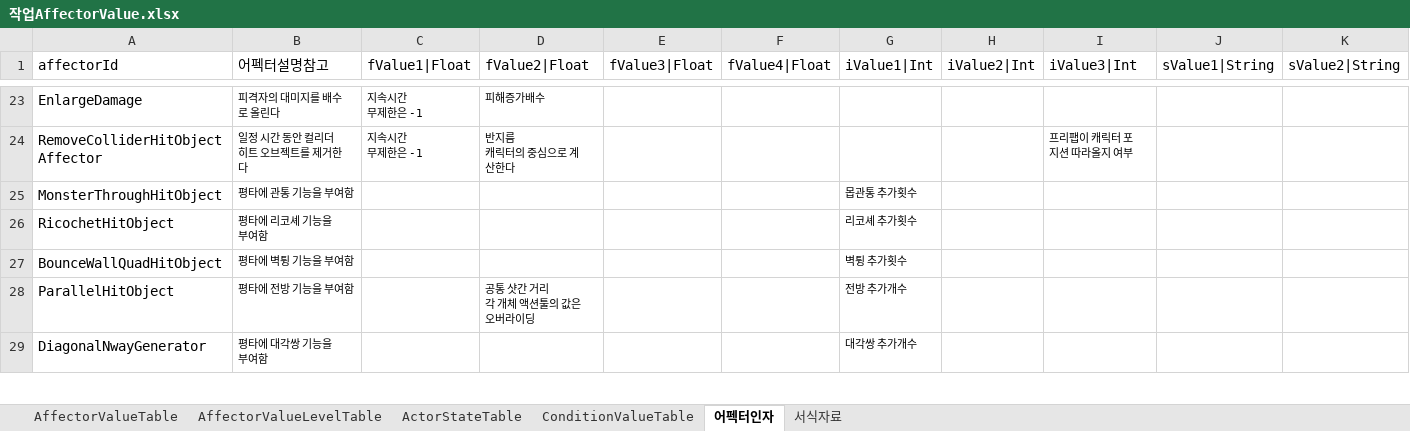
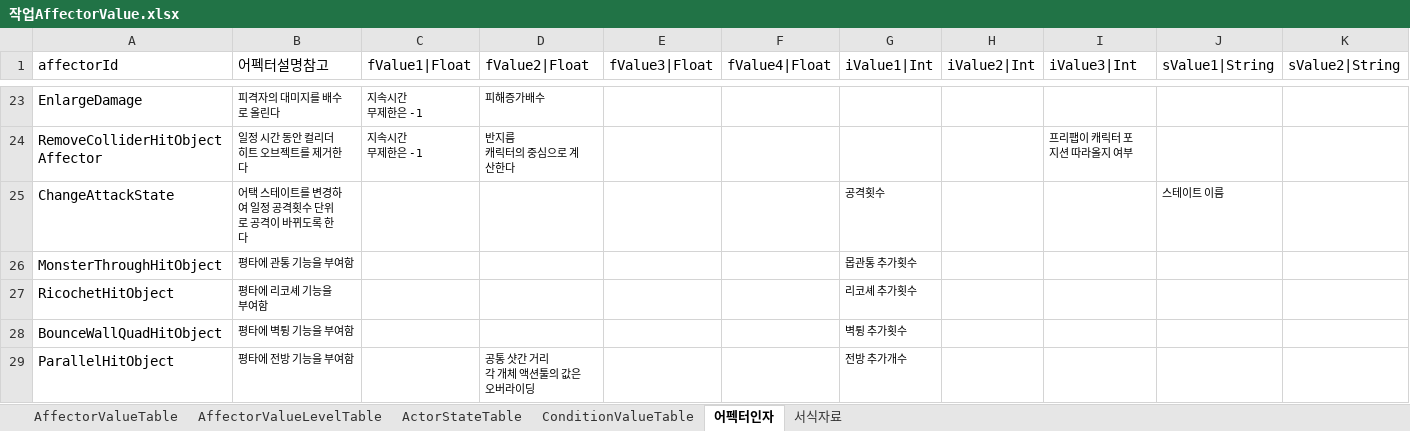
Before and after one commit to hayannal/ProjectNoname, an Excel workbook: Excel/작업AffectorValue.xlsx, sheet 어펙터인자, drawn as a sheet; only a part is shown, gaps mark what is left out; the shorter side is filled out with more unchanged rows; values as stored, in another font and other column widths than the file's, no borders; rows hold the shown columns only; the diff names each change by its address in the sheet, - before the commit and + after, or states it on an @@ line.

```diff
--- a/Excel/작업AffectorValue.xlsx (sheet 어펙터인자)
+++ b/Excel/작업AffectorValue.xlsx (sheet 어펙터인자)
+row 25: ChangeAttackState | 어택 스테이트를 변경하여 일정 공격횟수 단위로 공격이 바뀌도록 한다 |  |  |  |  | 공격횟수 |  |  | 스테이트 이름
```
Also changed, not shown: sheet AffectorValueLevelTable, sheet AffectorValueTable, hidden cells, Excel/Action.xlsx, Excel/Actor.xlsx, 7 other files.
